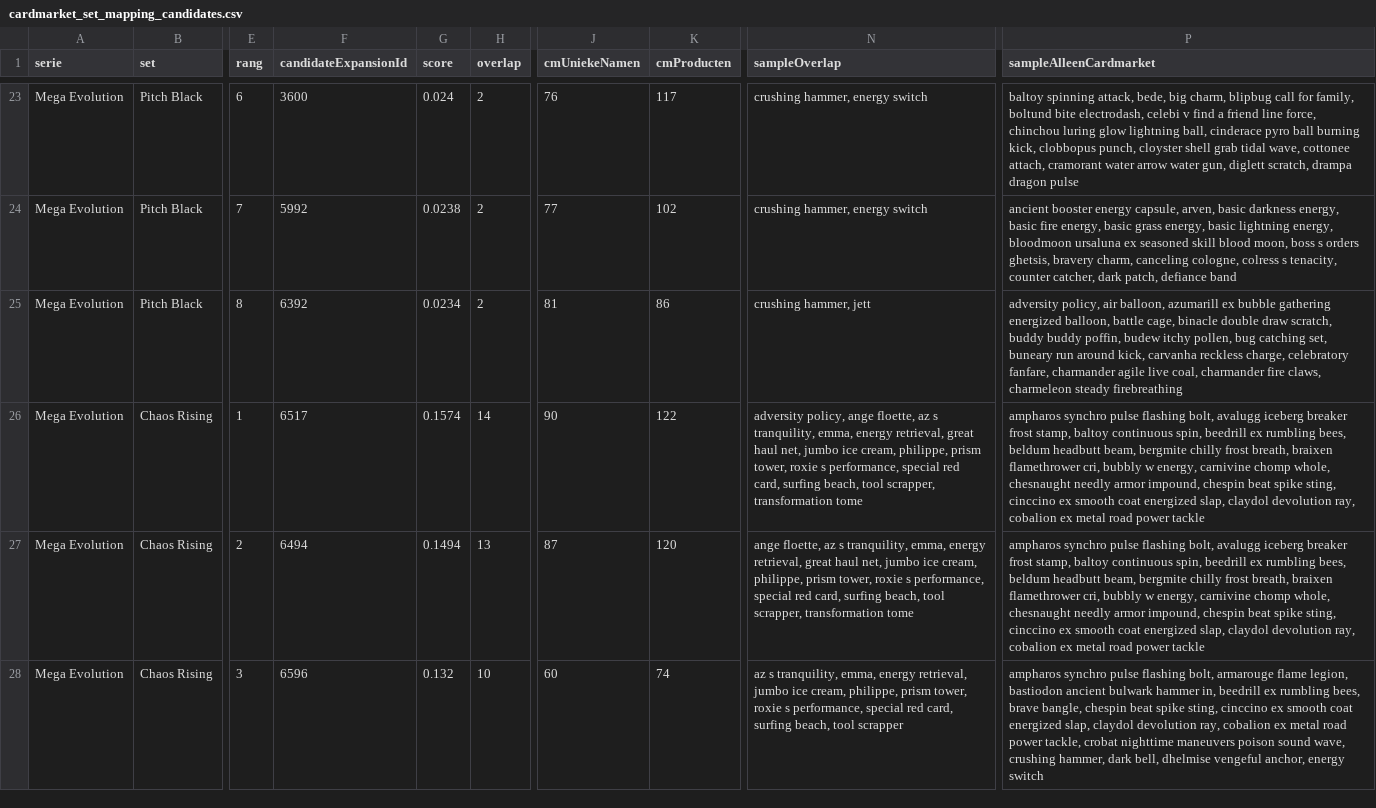
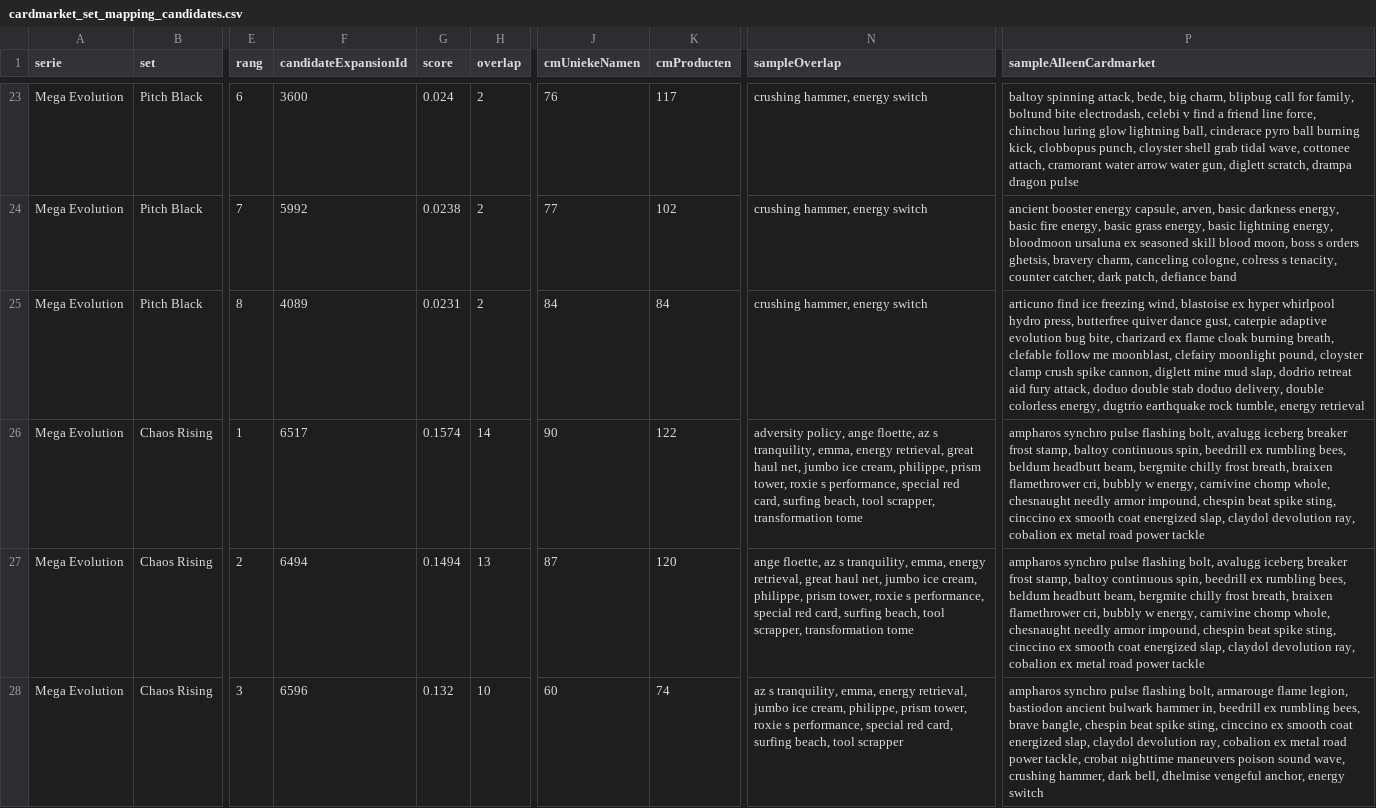
Before and after one commit to Tillie007/Pokemon-tcg-checklist, a CSV file: cardmarket_set_mapping_candidates.csv, drawn as a sheet; only a part is shown, gaps mark what is left out; the diff covers the shown part only; the diff names each change by its address in the sheet, - before the commit and + after, or states it on an @@ line.

```diff
--- a/cardmarket_set_mapping_candidates.csv
+++ b/cardmarket_set_mapping_candidates.csv
-F25 (candidateExpansionId): 6392
+F25 (candidateExpansionId): 4089
-G25 (score): 0.0234
+G25 (score): 0.0231
-J25 (cmUniekeNamen): 81
+J25 (cmUniekeNamen): 84
-K25 (cmProducten): 86
+K25 (cmProducten): 84
-N25 (sampleOverlap): crushing hammer, jett
+N25 (sampleOverlap): crushing hammer, energy switch
-P25 (sampleAlleenCardmarket): adversity policy, air balloon, azumarill ex bubble gathering energized balloon, battle cage, binacle double draw scratch, buddy buddy poffin, budew itchy pollen, bug catching set, buneary run around kick, carvanha reckless charge, celebratory fanfare, charmander agile live coal, charmander fire claws, charmeleon steady firebreathing
+P25 (sampleAlleenCardmarket): articuno find ice freezing wind, blastoise ex hyper whirlpool hydro press, butterfree quiver dance gust, caterpie adaptive evolution bug bite, charizard ex flame cloak burning breath, clefable follow me moonblast, clefairy moonlight pound, cloyster clamp crush spike cannon, diglett mine mud slap, dodrio retreat aid fury attack, doduo double stab doduo delivery, double colorless energy, dugtrio earthquake rock tumble, energy retrieval
```
Also changed, not shown: 2 added rows, 2 removed rows and 60 edited cells elsewhere in this file, cardmarket_setcodes.csv, cardmarket_unmatched_by_set.csv, 4 other files.
